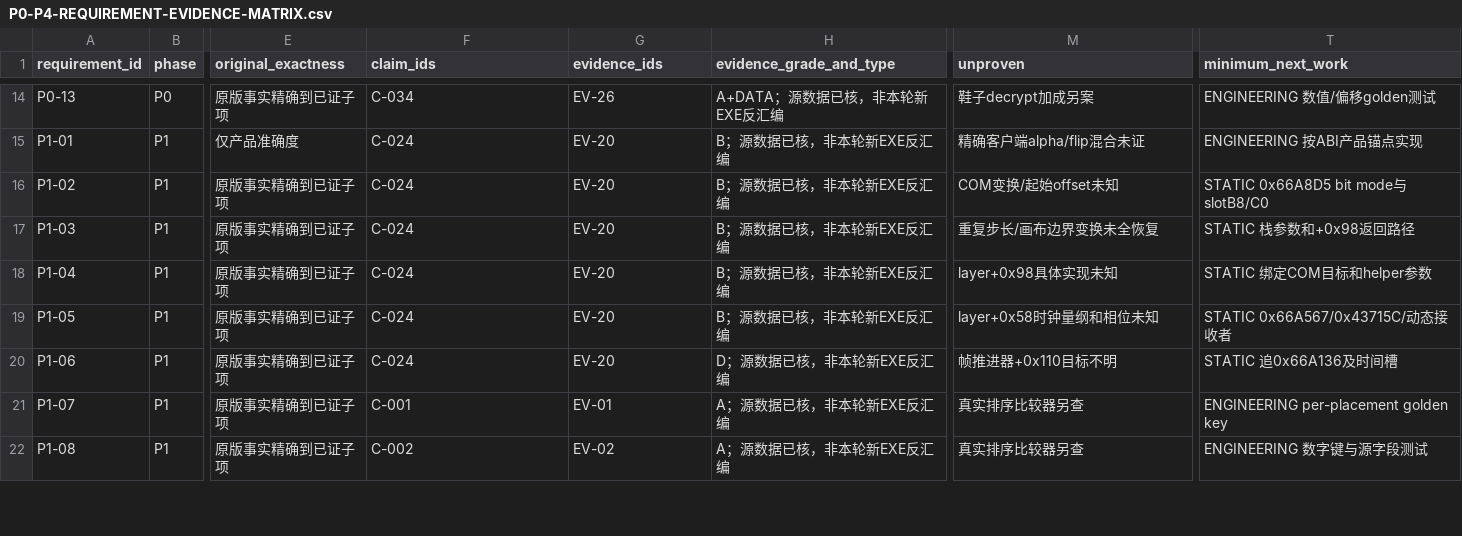
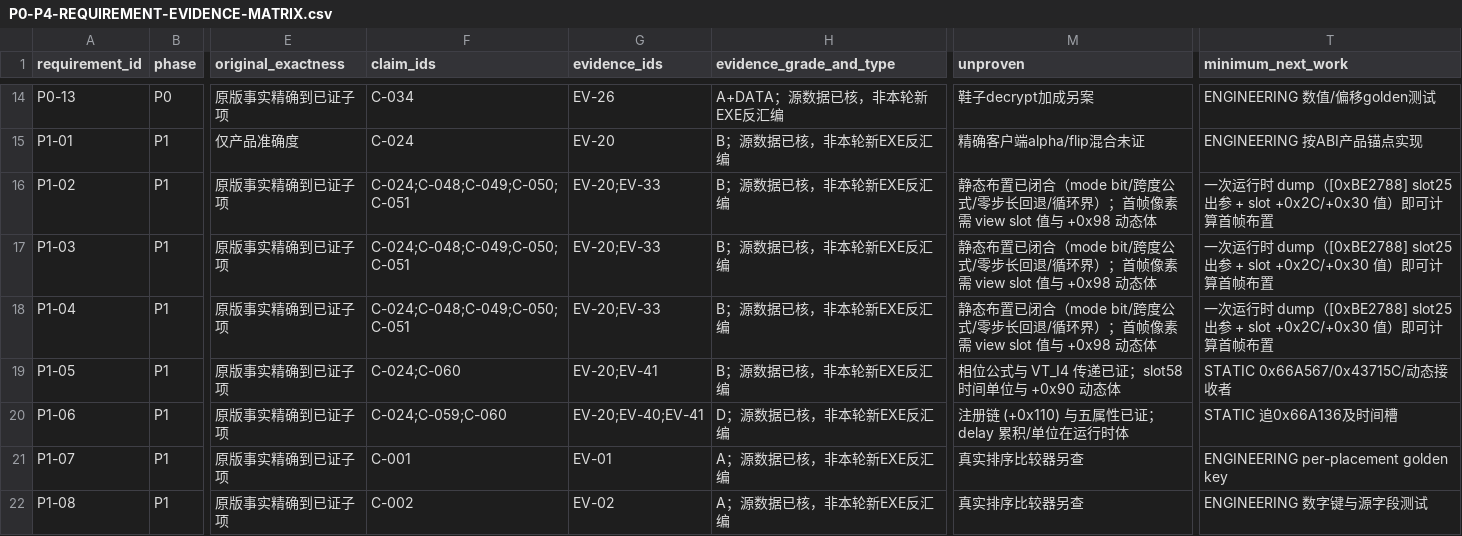
Before and after one commit to lithdoo-labs/adventure-island, a CSV file: research/result/stage-readiness/P0-P4-REQUIREMENT-EVIDENCE-MATRIX.csv, drawn as a sheet; only a part is shown, gaps mark what is left out; the diff covers the shown part only; the diff names each change by its address in the sheet, - before the commit and + after, or states it on an @@ line.

```diff
--- a/research/result/stage-readiness/P0-P4-REQUIREMENT-EVIDENCE-MATRIX.csv
+++ b/research/result/stage-readiness/P0-P4-REQUIREMENT-EVIDENCE-MATRIX.csv
-F16:F18 (claim_ids): C-024
+F16:F18 (claim_ids): C-024;C-048;C-049;C-050;C-051
-G16:G18 (evidence_ids): EV-20
+G16:G18 (evidence_ids): EV-20;EV-33
-M16 (unproven): COM变换/起始offset未知
+M16 (unproven): 静态布置已闭合（mode bit/跨度公式/零步长回退/循环界）；首帧像素需 view slot 值与 +0x98 动态体
-T16 (minimum_next_work): STATIC 0x66A8D5 bit mode与slotB8/C0
+T16 (minimum_next_work): 一次运行时 dump（[0xBE2788] slot25 出参 + slot +0x2C/+0x30 值）即可计算首帧布置
-M17 (unproven): 重复步长/画布边界变换未全恢复
+M17 (unproven): 静态布置已闭合（mode bit/跨度公式/零步长回退/循环界）；首帧像素需 view slot 值与 +0x98 动态体
-T17 (minimum_next_work): STATIC 栈参数和+0x98返回路径
+T17 (minimum_next_work): 一次运行时 dump（[0xBE2788] slot25 出参 + slot +0x2C/+0x30 值）即可计算首帧布置
-M18 (unproven): layer+0x98具体实现未知
+M18 (unproven): 静态布置已闭合（mode bit/跨度公式/零步长回退/循环界）；首帧像素需 view slot 值与 +0x98 动态体
-T18 (minimum_next_work): STATIC 绑定COM目标和helper参数
+T18 (minimum_next_work): 一次运行时 dump（[0xBE2788] slot25 出参 + slot +0x2C/+0x30 值）即可计算首帧布置
-F19 (claim_ids): C-024
+F19 (claim_ids): C-024;C-060
-G19 (evidence_ids): EV-20
+G19 (evidence_ids): EV-20;EV-41
-M19 (unproven): layer+0x58时钟量纲和相位未知
+M19 (unproven): 相位公式与 VT_I4 传递已证；slot58 时间单位与 +0x90 动态体
-F20 (claim_ids): C-024
+F20 (claim_ids): C-024;C-059;C-060
-G20 (evidence_ids): EV-20
+G20 (evidence_ids): EV-20;EV-40;EV-41
-M20 (unproven): 帧推进器+0x110目标不明
+M20 (unproven): 注册链 (+0x110) 与五属性已证；delay 累积/单位在运行时体
```
Also changed, not shown: 51 edited cells elsewhere in this file, research/result/clean-room/GAP-REGISTER.csv, research/result/clean-room/ISSUE-CROSSWALK.csv, 20 other files.
